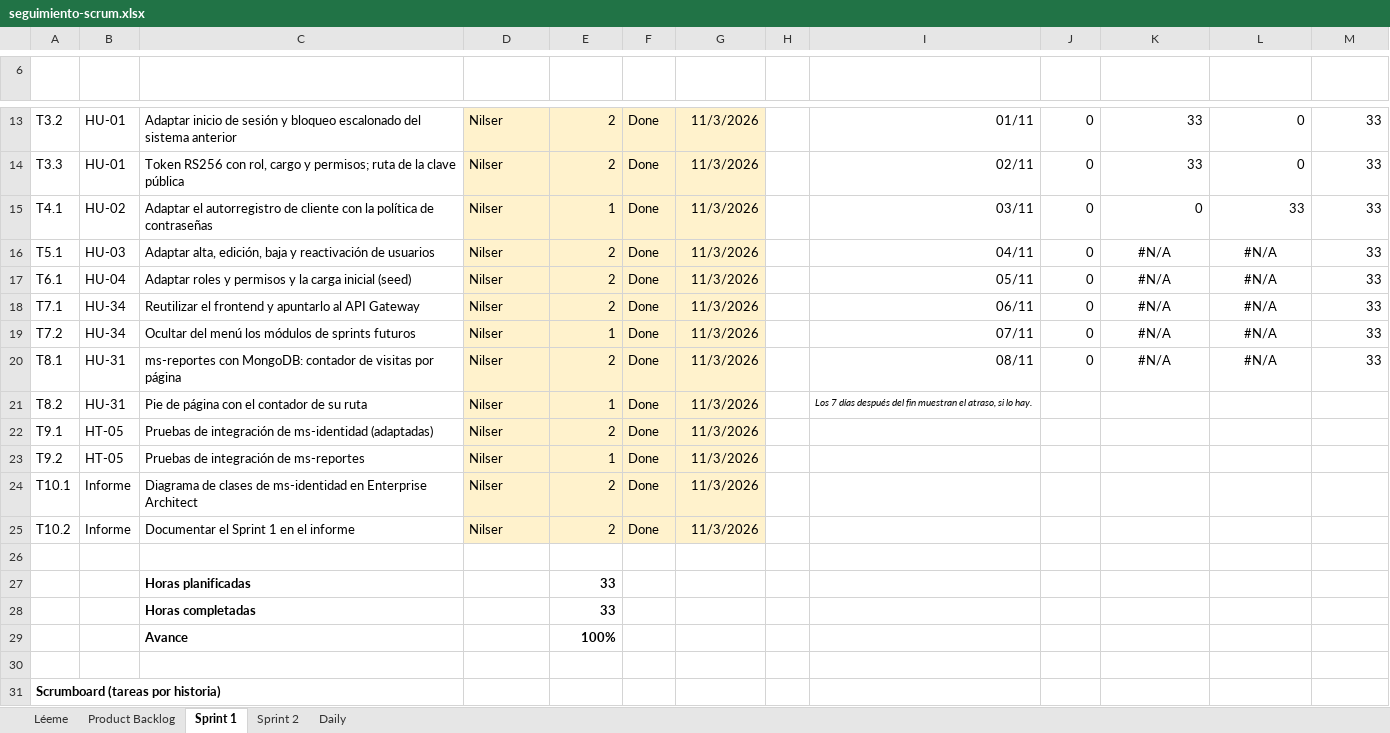
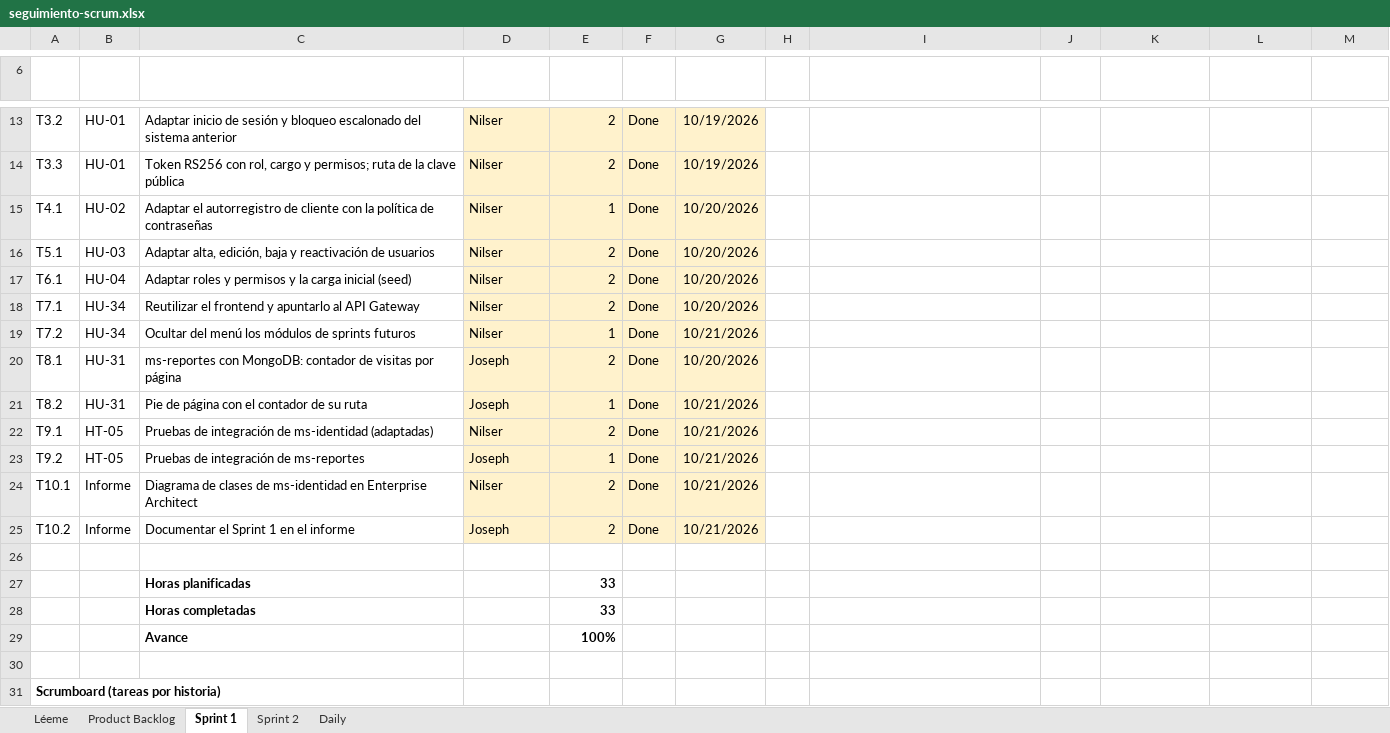
Before and after one commit to nutriexpress2026-alt/nutriexpress-microservicios, an Excel workbook: docs/scrum/seguimiento-scrum.xlsx, sheet Sprint 1, drawn as a sheet; only a part is shown, gaps mark what is left out; values as stored, in another font and other column widths than the file's, no borders; charts and pictures and conditional formats not drawn; the diff covers the shown part only; the diff names each change by its address in the sheet, - before the commit and + after, or states it on an @@ line.

```diff
--- a/docs/scrum/seguimiento-scrum.xlsx (sheet Sprint 1)
+++ b/docs/scrum/seguimiento-scrum.xlsx (sheet Sprint 1)
-G13:G14 (Fecha de término): 11/3/2026
+G13:G14 (Fecha de término): 10/19/2026
-I13 (Día): 01/11
+I13 (Día): (empty)
-J13:J20 (Ideal (h)): 0
+J13:J20 (Ideal (h)): (empty)
-K13:K14 (Restante real (h)): 33
+K13:K14 (Restante real (h)): (empty)
-L13:L14 (Completado (h)): 0
+L13:L14 (Completado (h)): (empty)
-M13:M20 (Alcance (h)): 33
+M13:M20 (Alcance (h)): (empty)
-I14 (Día): 02/11
+I14 (Día): (empty)
-G15:G18 (Fecha de término): 11/3/2026
+G15:G18 (Fecha de término): 10/20/2026
-I15 (Día): 03/11
+I15 (Día): (empty)
-K15 (Restante real (h)): 0
+K15 (Restante real (h)): (empty)
-L15 (Completado (h)): 33
+L15 (Completado (h)): (empty)
-I16 (Día): 04/11
+I16 (Día): (empty)
-K16:K20 (Restante real (h)): #N/A
+K16:K20 (Restante real (h)): (empty)
-L16:L20 (Completado (h)): #N/A
+L16:L20 (Completado (h)): (empty)
-I17 (Día): 05/11
+I17 (Día): (empty)
-I18 (Día): 06/11
+I18 (Día): (empty)
-G19 (Fecha de término): 11/3/2026
+G19 (Fecha de término): 10/21/2026
-I19 (Día): 07/11
+I19 (Día): (empty)
-D20:D21 (Responsable): Nilser
+D20:D21 (Responsable): Joseph
-G20 (Fecha de término): 11/3/2026
+G20 (Fecha de término): 10/20/2026
-I20 (Día): 08/11
+I20 (Día): (empty)
-G21:G25 (Fecha de término): 11/3/2026
+G21:G25 (Fecha de término): 10/21/2026
-I21 (Día): Los 7 días después del fin muestran el atraso, si lo hay.
+I21 (Día): (empty)
-D23 (Responsable): Nilser
+D23 (Responsable): Joseph
-D25 (Responsable): Nilser
+D25 (Responsable): Joseph
```
Also changed, not shown: 37 edited cells elsewhere in this sheet, sheet Daily, sheet Sprint 2, formulas that keep their value, charts or pictures, 12 other files.
